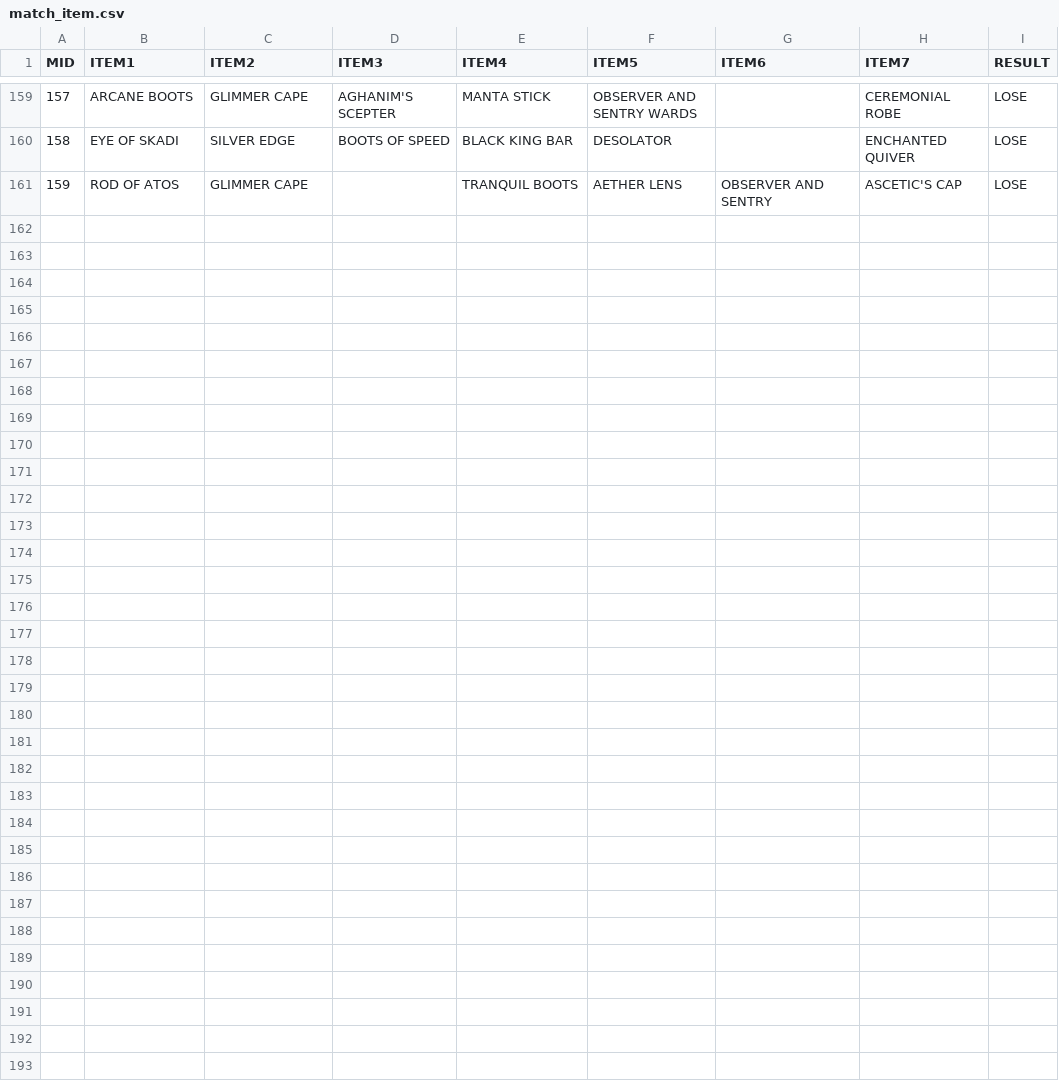
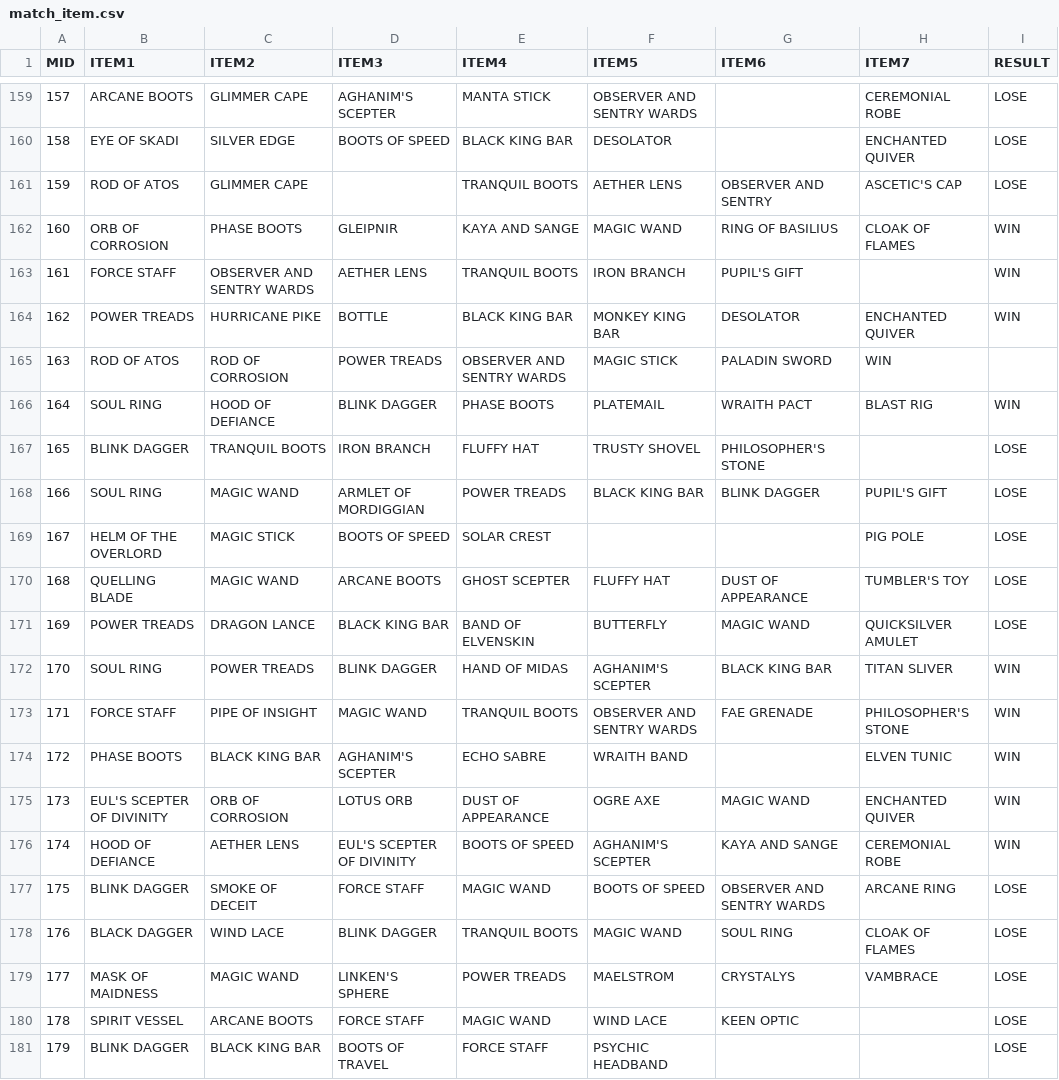
Before and after one commit to ZhangLe59151/sg-dataset, a CSV file: game/match_item.csv, drawn as a sheet; only a part is shown, gaps mark what is left out; the diff names each change by its address in the sheet, - before the commit and + after, or states it on an @@ line.

Commit message:
Update match_item.csv

```diff
--- a/game/match_item.csv
+++ b/game/match_item.csv
+row 162: 160 | ORB OF CORROSION | PHASE BOOTS | GLEIPNIR | KAYA AND SANGE | MAGIC WAND | RING OF BASILIUS | CLOAK OF FLAMES | WIN
+row 163: 161 | FORCE STAFF | OBSERVER AND SENTRY WARDS | AETHER LENS | TRANQUIL BOOTS | IRON BRANCH | PUPIL'S GIFT |  | WIN
+row 164: 162 | POWER TREADS | HURRICANE PIKE | BOTTLE | BLACK KING BAR | MONKEY KING BAR | DESOLATOR | ENCHANTED QUIVER | WIN
+row 165: 163 | ROD OF ATOS | ROD OF CORROSION | POWER TREADS | OBSERVER AND SENTRY WARDS | MAGIC STICK | PALADIN SWORD | WIN
+row 166: 164 | SOUL RING | HOOD OF DEFIANCE | BLINK DAGGER | PHASE BOOTS | PLATEMAIL | WRAITH PACT | BLAST RIG | WIN
+row 167: 165 | BLINK DAGGER | TRANQUIL BOOTS | IRON BRANCH | FLUFFY HAT | TRUSTY SHOVEL | PHILOSOPHER'S STONE |  | LOSE
+row 168: 166 | SOUL RING | MAGIC WAND | ARMLET OF MORDIGGIAN | POWER TREADS | BLACK KING BAR | BLINK DAGGER | PUPIL'S GIFT | LOSE
+row 169: 167 | HELM OF THE OVERLORD | MAGIC STICK | BOOTS OF SPEED | SOLAR CREST |  |  | PIG POLE | LOSE
+row 170: 168 | QUELLING BLADE | MAGIC WAND | ARCANE BOOTS | GHOST SCEPTER | FLUFFY HAT | DUST OF APPEARANCE | TUMBLER'S TOY | LOSE
+row 171: 169 | POWER TREADS | DRAGON LANCE | BLACK KING BAR | BAND OF ELVENSKIN | BUTTERFLY | MAGIC WAND | QUICKSILVER AMULET | LOSE
+row 172: 170 | SOUL RING | POWER TREADS | BLINK DAGGER | HAND OF MIDAS | AGHANIM'S SCEPTER | BLACK KING BAR | TITAN SLIVER | WIN
+row 173: 171 | FORCE STAFF | PIPE OF INSIGHT | MAGIC WAND | TRANQUIL BOOTS | OBSERVER AND SENTRY WARDS | FAE GRENADE | PHILOSOPHER'S STONE | WIN
+row 174: 172 | PHASE BOOTS | BLACK KING BAR | AGHANIM'S SCEPTER | ECHO SABRE | WRAITH BAND |  | ELVEN TUNIC | WIN
+row 175: 173 | EUL'S SCEPTER OF DIVINITY | ORB OF CORROSION | LOTUS ORB | DUST OF APPEARANCE | OGRE AXE | MAGIC WAND | ENCHANTED QUIVER | WIN
+row 176: 174 | HOOD OF DEFIANCE | AETHER LENS | EUL'S SCEPTER OF DIVINITY | BOOTS OF SPEED | AGHANIM'S SCEPTER | KAYA AND SANGE | CEREMONIAL ROBE | WIN
+row 177: 175 | BLINK DAGGER | SMOKE OF DECEIT | FORCE STAFF | MAGIC WAND | BOOTS OF SPEED | OBSERVER AND SENTRY WARDS | ARCANE RING | LOSE
+row 178: 176 | BLACK DAGGER | WIND LACE | BLINK DAGGER | TRANQUIL BOOTS | MAGIC WAND | SOUL RING | CLOAK OF FLAMES | LOSE
+row 179: 177 | MASK OF MAIDNESS | MAGIC WAND | LINKEN'S SPHERE | POWER TREADS | MAELSTROM | CRYSTALYS | VAMBRACE | LOSE
+row 180: 178 | SPIRIT VESSEL | ARCANE BOOTS | FORCE STAFF | MAGIC WAND | WIND LACE | KEEN OPTIC |  | LOSE
+row 181: 179 | BLINK DAGGER | BLACK KING BAR | BOOTS OF TRAVEL | FORCE STAFF | PSYCHIC HEADBAND |  |  | LOSE
```
